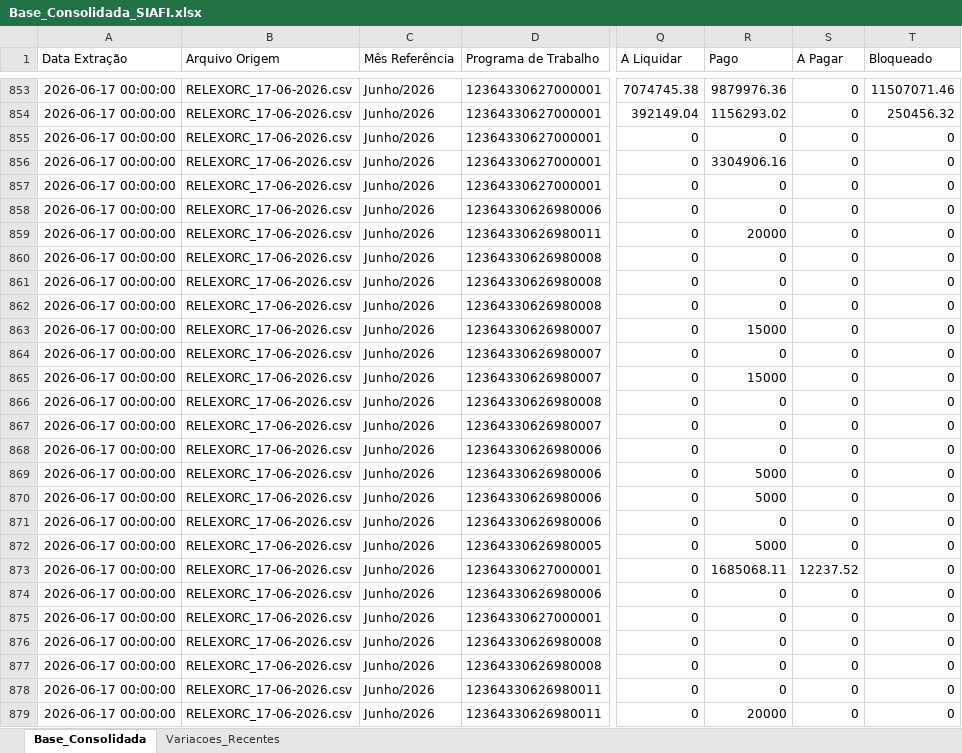
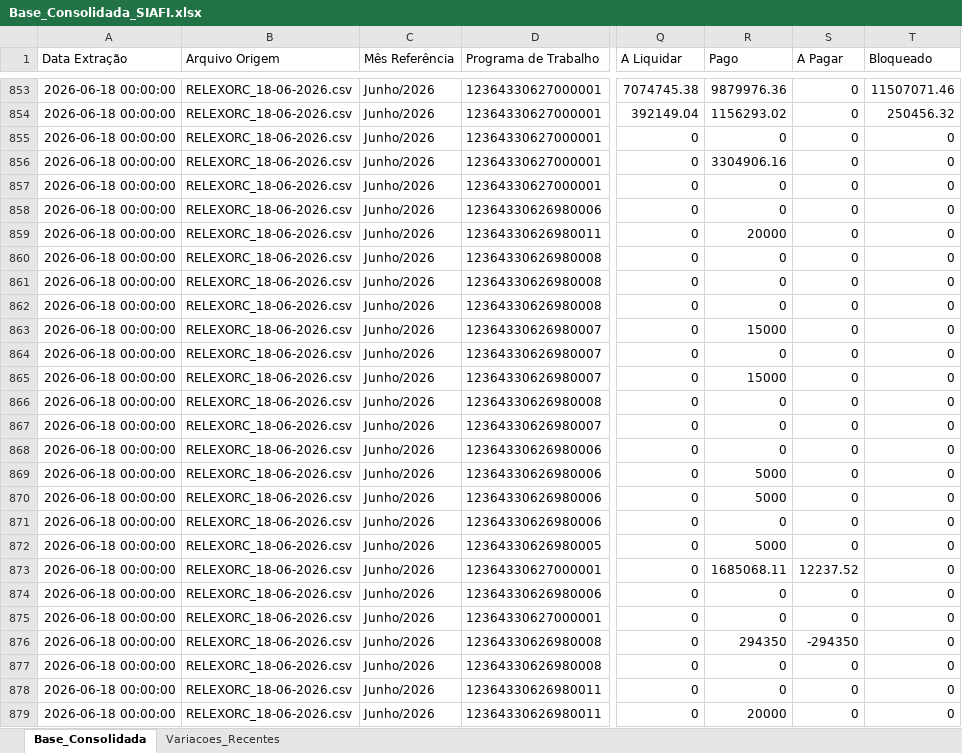
Before and after one commit to leuler-web/painel-execucao-uea, an Excel workbook: Base_Consolidada_SIAFI.xlsx, sheet Base_Consolidada, drawn as a sheet; only a part is shown, gaps mark what is left out; values as stored, in another font and other column widths than the file's, no borders; the diff covers the shown part only; the diff names each change by its address in the sheet, - before the commit and + after, or states it on an @@ line.

Commit message:
Atualização automática - Base Consolidada

```diff
--- a/Base_Consolidada_SIAFI.xlsx (sheet Base_Consolidada)
+++ b/Base_Consolidada_SIAFI.xlsx (sheet Base_Consolidada)
-A853:A879 (Data Extração): 2026-06-17 00:00:00
+A853:A879 (Data Extração): 2026-06-18 00:00:00
-B853:B879 (Arquivo Origem): RELEXORC_17-06-2026.csv
+B853:B879 (Arquivo Origem): RELEXORC_18-06-2026.csv
-R876 (Pago): 0
+R876 (Pago): 294350
-S876 (A Pagar): 0
+S876 (A Pagar): -294350
```
Also changed, not shown: 582 edited cells elsewhere in this sheet, sheet Variacoes_Recentes.
